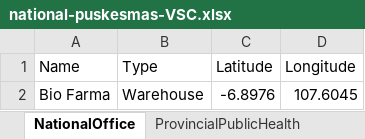
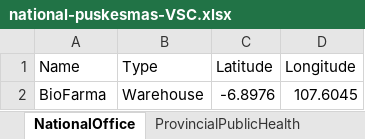
Before and after one commit to f-babaei/Vax-SC, an Excel workbook: Data/national-puskesmas-VSC.xlsx, sheet NationalOffice, drawn as a sheet; values as stored, in another font and other column widths than the file's, no borders; the diff names each change by its address in the sheet, - before the commit and + after, or states it on an @@ line.

```diff
--- a/Data/national-puskesmas-VSC.xlsx (sheet NationalOffice)
+++ b/Data/national-puskesmas-VSC.xlsx (sheet NationalOffice)
-A2 (Name): Bio Farma
+A2 (Name): BioFarma
```
Also changed, not shown: sheet ProvincialPublicHealth, sheet Puskesmas, 7 other files.
